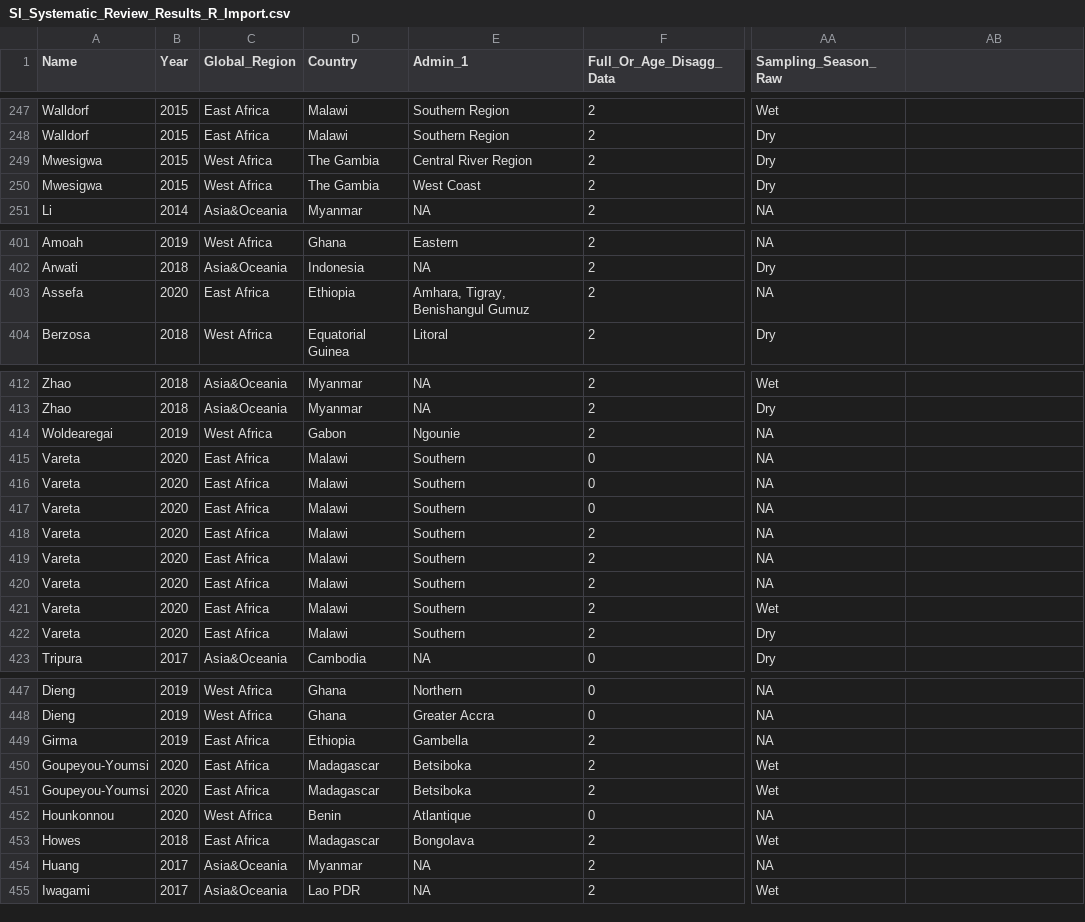
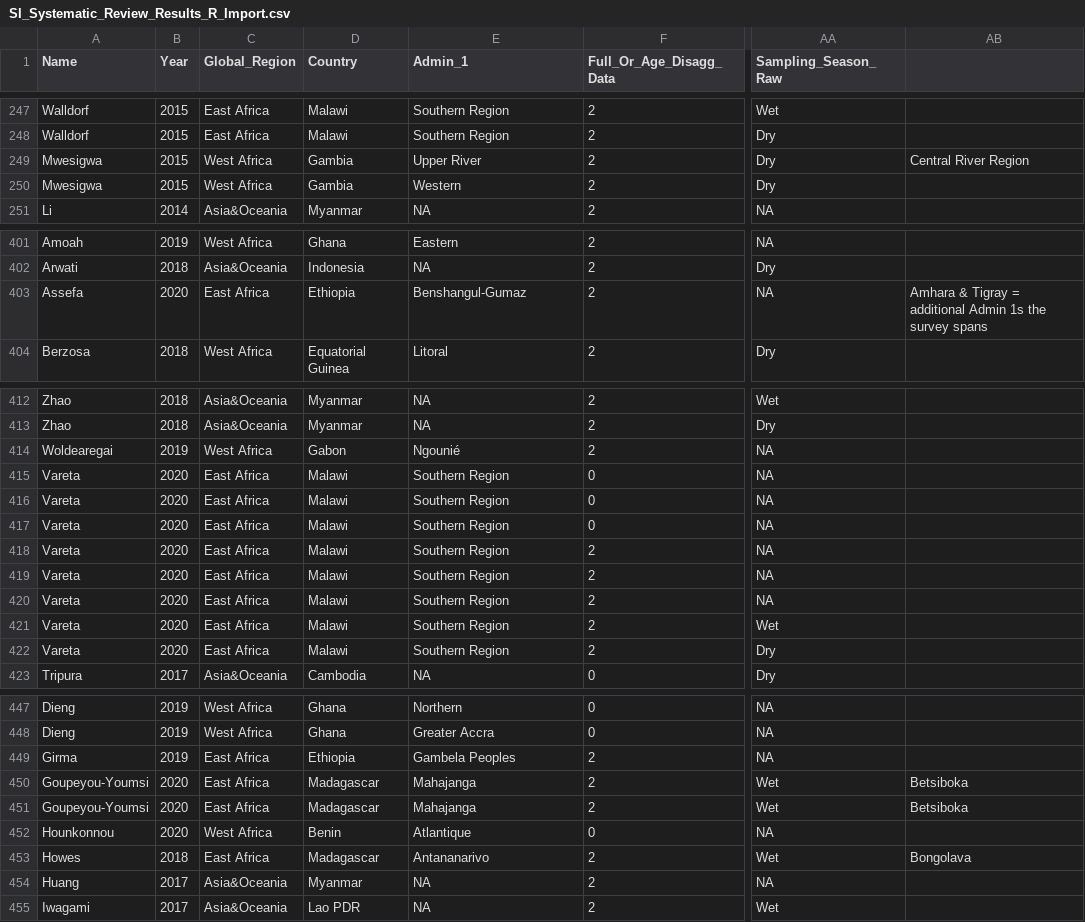
Before and after one commit to cwhittaker1000/submicroscopic_malaria, a CSV file: Data/SI_Systematic_Review_Results_R_Import.csv, drawn as a sheet; only a part is shown, gaps mark what is left out; the diff covers the shown part only; the diff names each change by its address in the sheet, - before the commit and + after, or states it on an @@ line.

```diff
--- a/Data/SI_Systematic_Review_Results_R_Import.csv
+++ b/Data/SI_Systematic_Review_Results_R_Import.csv
-D249:D250 (Country): The Gambia
+D249:D250 (Country): Gambia
-E249 (Admin_1): Central River Region
+E249 (Admin_1): Upper River
-AB249: (empty)
+AB249: Central River Region
-E250 (Admin_1): West Coast
+E250 (Admin_1): Western
-E403 (Admin_1): Amhara, Tigray, Benishangul Gumuz
+E403 (Admin_1): Benshangul-Gumaz
-AB403: (empty)
+AB403: Amhara & Tigray = additional Admin 1s the survey spans
-E414 (Admin_1): Ngounie
+E414 (Admin_1): Ngounié
-E415:E422 (Admin_1): Southern
+E415:E422 (Admin_1): Southern Region
-E449 (Admin_1): Gambella
+E449 (Admin_1): Gambela Peoples
-E450:E451 (Admin_1): Betsiboka
+E450:E451 (Admin_1): Mahajanga
-AB450:AB451: (empty)
+AB450:AB451: Betsiboka
-E453 (Admin_1): Bongolava
+E453 (Admin_1): Antananarivo
-AB453: (empty)
+AB453: Bongolava
```
Also changed, not shown: 5 edited cells elsewhere in this file, 11 other files.
